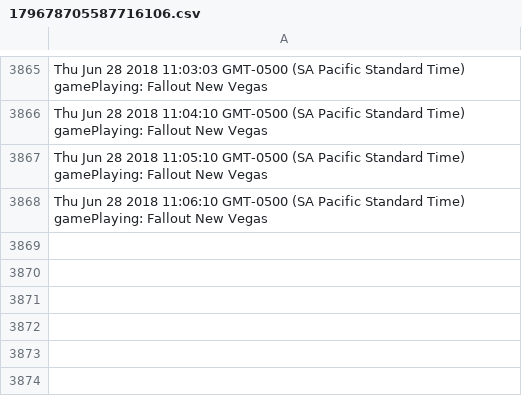
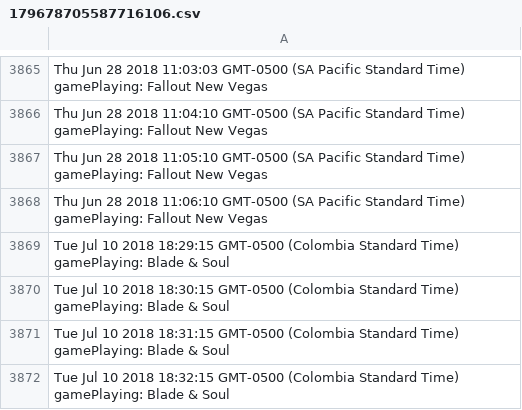
Before and after one commit to Sniperkillerut/Discord-bot-2.0, a CSV file: data/userdata/179678705587716106.csv, drawn as a sheet; only a part is shown, gaps mark what is left out.

```diff
--- a/data/userdata/179678705587716106.csv
+++ b/data/userdata/179678705587716106.csv
@@ -3868 +3868,5 @@ Thu Jun 28 2018 11:05:10 GMT-0500 (SA Pacific Standard Time) gamePlaying: Fallou
 Thu Jun 28 2018 11:06:10 GMT-0500 (SA Pacific Standard Time) gamePlaying: Fallout New Vegas
+Tue Jul 10 2018 18:29:15 GMT-0500 (Colombia Standard Time) gamePlaying: Blade & Soul
+Tue Jul 10 2018 18:30:15 GMT-0500 (Colombia Standard Time) gamePlaying: Blade & Soul
+Tue Jul 10 2018 18:31:15 GMT-0500 (Colombia Standard Time) gamePlaying: Blade & Soul
+Tue Jul 10 2018 18:32:15 GMT-0500 (Colombia Standard Time) gamePlaying: Blade & Soul
```
Also changed, not shown: 3 other files.
